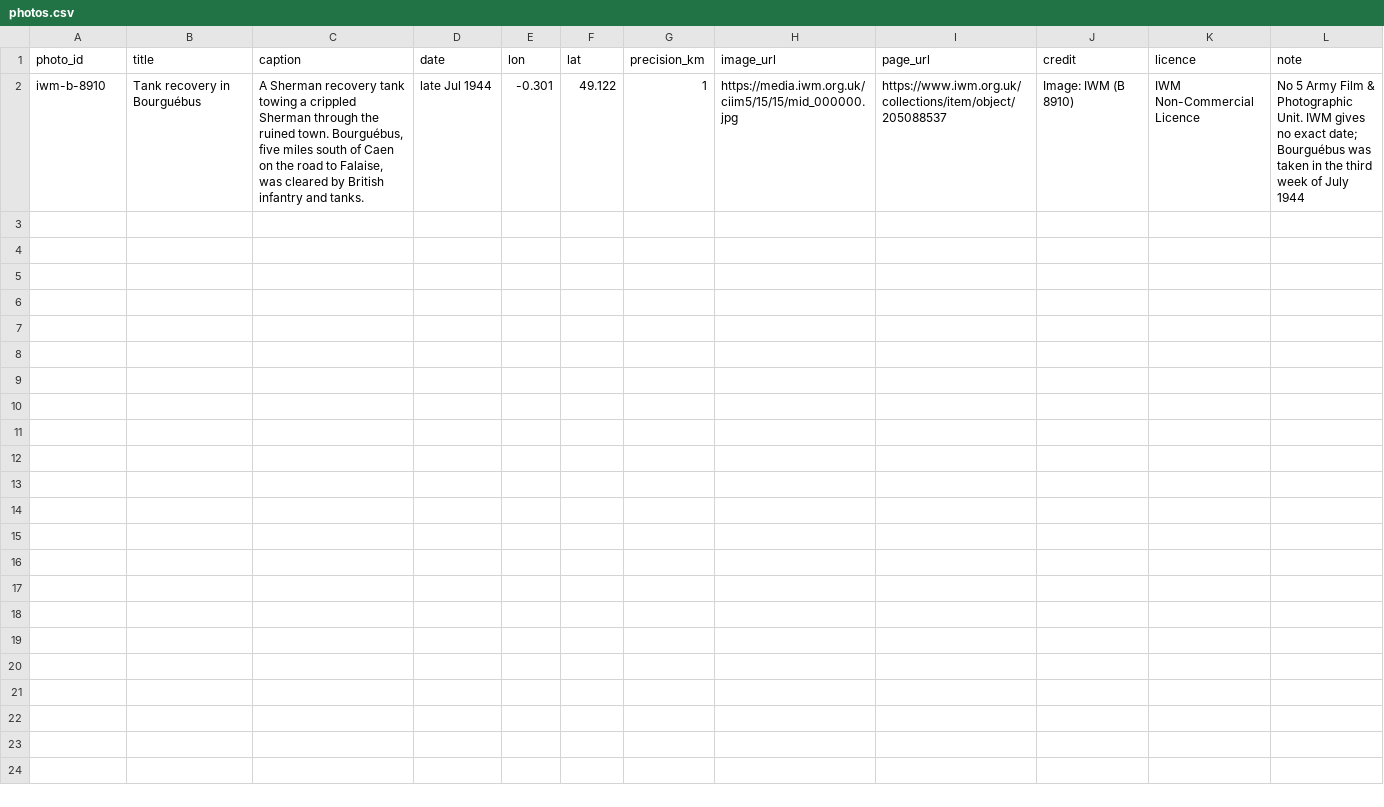
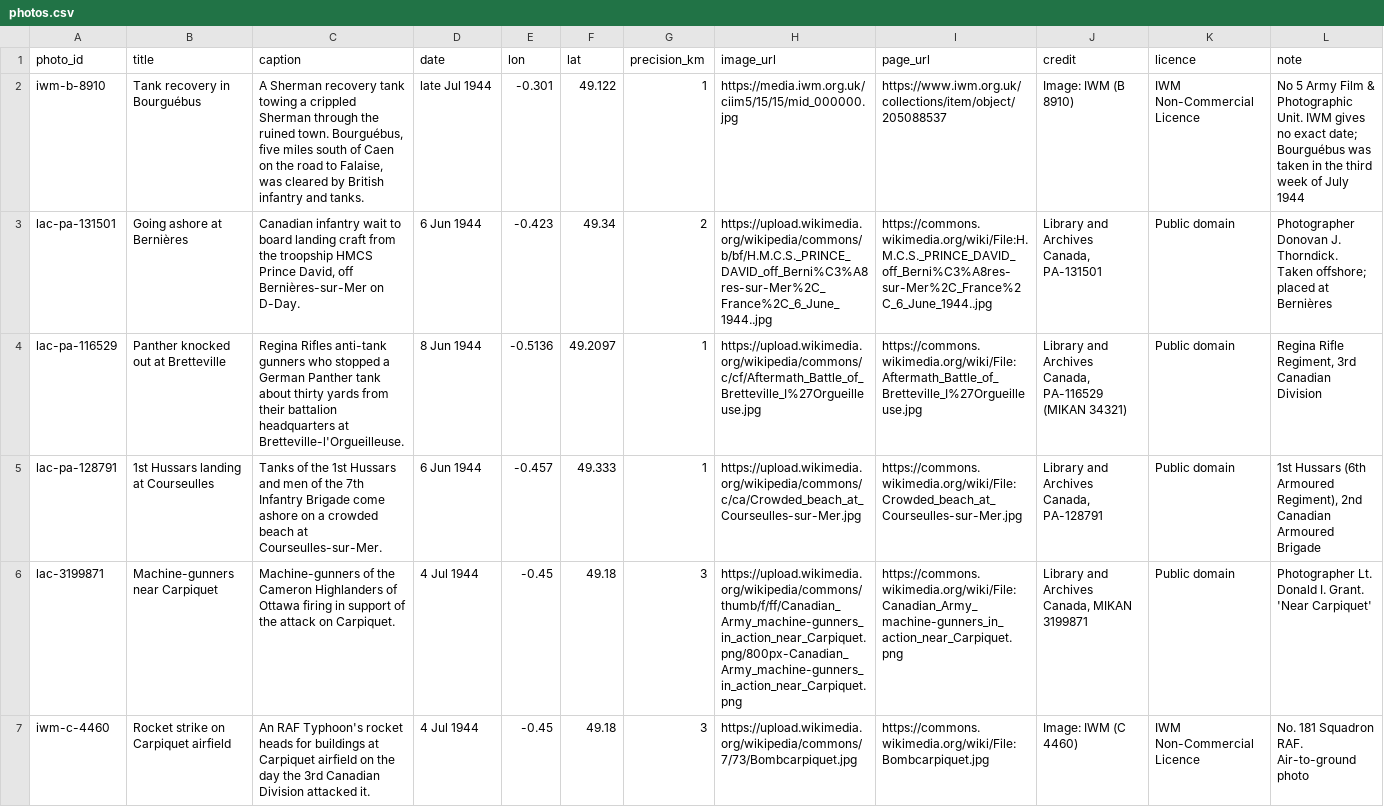
Before and after one commit to JoshOClock/soldier-paths, a CSV file: data/photos.csv, drawn as a sheet; only a part is shown; the diff covers the shown part only; the diff names each change by its address in the sheet, - before the commit and + after, or states it on an @@ line.

```diff
--- a/data/photos.csv
+++ b/data/photos.csv
+row 3: lac-pa-131501 | Going ashore at Bernières | Canadian infantry wait to board landing craft from the troopship HMCS Prince David, off Bernières-sur-Mer on D-Day. | 6 Jun 1944 | -0.423 | 49.34 | 2 | https://upload.wikimedia.org/wikipedia/commons/b/bf/H.M.C.S._PRINCE_DAVID_off_Berni%C3%A8res-sur-Mer%2C_France%2C_6_June_1944..jpg | https://commons.wikimedia.org/wiki/File:H.M.C.S._PRINCE_DAVID_off_Berni%C3%A8res-sur-Mer%2C_France%2C_6_June_1944..jpg | Library and Archives Canada, PA-131501 | Public domain | Photographer Donovan J. Thorndick. Taken offshore; placed at Bernières
+row 4: lac-pa-116529 | Panther knocked out at Bretteville | Regina Rifles anti-tank gunners who stopped a German Panther tank about thirty yards from their battalion headquarters at Bretteville-l'Orgueilleuse. | 8 Jun 1944 | -0.5136 | 49.2097 | 1 | https://upload.wikimedia.org/wikipedia/commons/c/cf/Aftermath_Battle_of_Bretteville_I%27Orgueilleuse.jpg | https://commons.wikimedia.org/wiki/File:Aftermath_Battle_of_Bretteville_I%27Orgueilleuse.jpg | Library and Archives Canada, PA-116529 (MIKAN 34321) | Public domain | Regina Rifle Regiment, 3rd Canadian Division
+row 5: lac-pa-128791 | 1st Hussars landing at Courseulles | Tanks of the 1st Hussars and men of the 7th Infantry Brigade come ashore on a crowded beach at Courseulles-sur-Mer. | 6 Jun 1944 | -0.457 | 49.333 | 1 | https://upload.wikimedia.org/wikipedia/commons/c/ca/Crowded_beach_at_Courseulles-sur-Mer.jpg | https://commons.wikimedia.org/wiki/File:Crowded_beach_at_Courseulles-sur-Mer.jpg | Library and Archives Canada, PA-128791 | Public domain | 1st Hussars (6th Armoured Regiment), 2nd Canadian Armoured Brigade
+row 6: lac-3199871 | Machine-gunners near Carpiquet | Machine-gunners of the Cameron Highlanders of Ottawa firing in support of the attack on Carpiquet. | 4 Jul 1944 | -0.45 | 49.18 | 3 | https://upload.wikimedia.org/wikipedia/commons/thumb/f/ff/Canadian_Army_machine-gunners_in_action_near_Carpiquet.png/800px-Canadian_Army_machine-gunners_in_action_near_Carpiquet.png | https://commons.wikimedia.org/wiki/File:Canadian_Army_machine-gunners_in_action_near_Carpiquet.png | Library and Archives Canada, MIKAN 3199871 | Public domain | Photographer Lt. Donald I. Grant. 'Near Carpiquet'
+row 7: iwm-c-4460 | Rocket strike on Carpiquet airfield | An RAF Typhoon's rocket heads for buildings at Carpiquet airfield on the day the 3rd Canadian Division attacked it. | 4 Jul 1944 | -0.45 | 49.18 | 3 | https://upload.wikimedia.org/wikipedia/commons/7/73/Bombcarpiquet.jpg | https://commons.wikimedia.org/wiki/File:Bombcarpiquet.jpg | Image: IWM (C 4460) | IWM Non-Commercial Licence | No. 181 Squadron RAF. Air-to-ground photo
```
Also changed, not shown: 4 added rows elsewhere in this file.
